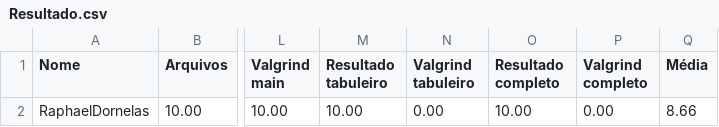
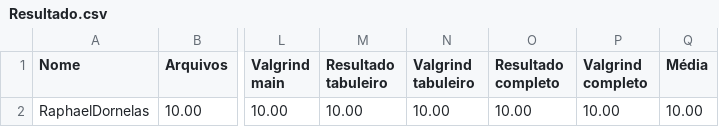
Before and after one commit to raphaelitos/exercicios-gerais, a CSV file: 06_alocacao_dinamica/02_TAD_dinamico/TAD_pont_01/Resultado.csv, drawn as a sheet; only a part is shown, gaps mark what is left out; the diff names each change by its address in the sheet, - before the commit and + after, or states it on an @@ line.

```diff
--- a/06_alocacao_dinamica/02_TAD_dinamico/TAD_pont_01/Resultado.csv
+++ b/06_alocacao_dinamica/02_TAD_dinamico/TAD_pont_01/Resultado.csv
-N2 (Valgrind tabuleiro): 0.00
+N2 (Valgrind tabuleiro): 10.00
-P2 (Valgrind completo): 0.00
+P2 (Valgrind completo): 10.00
-Q2 (Média): 8.66
+Q2 (Média): 10.00
```
Also changed, not shown: 9 other files.
